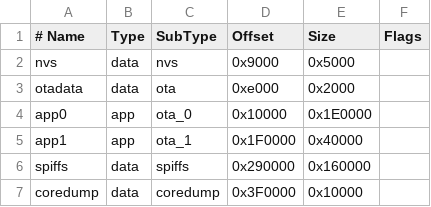
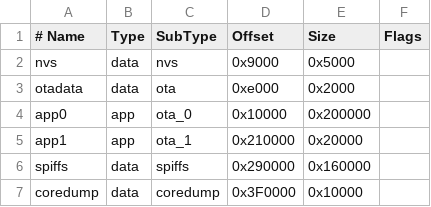
Before and after one commit to yinhua173/Smart-nests, a CSV file: mum.csv, drawn as a sheet.

```diff
--- a/mum.csv
+++ b/mum.csv
@@ -3,4 +3,4 @@ nvs,      data, nvs,     0x9000,  0x5000,
 otadata,  data, ota,     0xe000,  0x2000,
-app0,     app,  ota_0,   0x10000, 0x1E0000,
-app1,     app,  ota_1,   0x1F0000,0x40000,
+app0,     app,  ota_0,   0x10000, 0x200000,
+app1,     app,  ota_1,   0x210000,0x20000,
 spiffs,   data, spiffs,  0x290000,0x160000,
```
Also changed, not shown: 1 other file.
